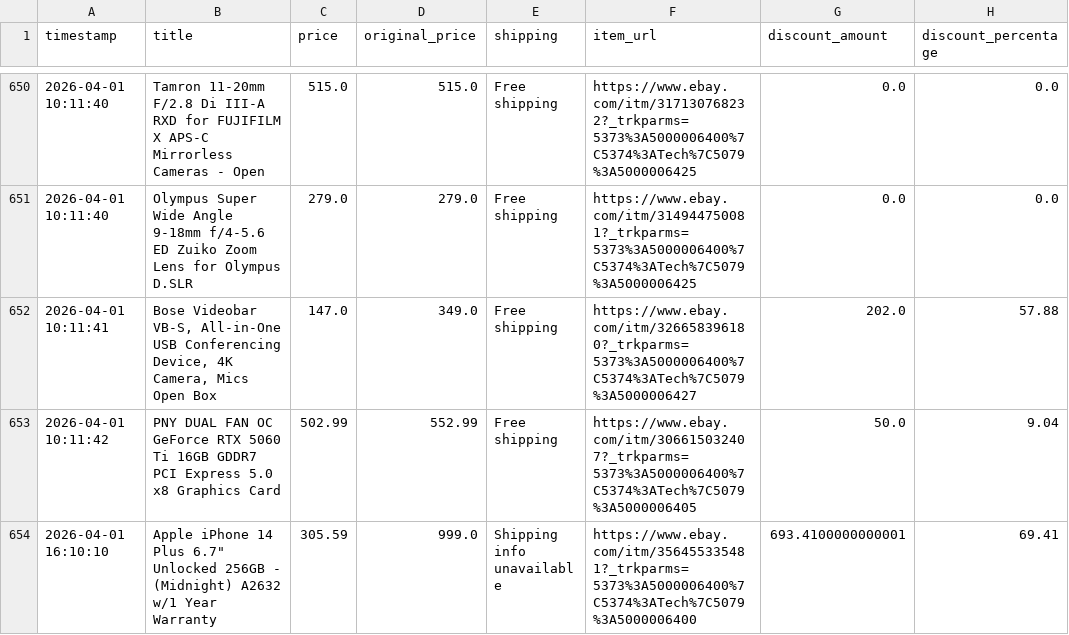
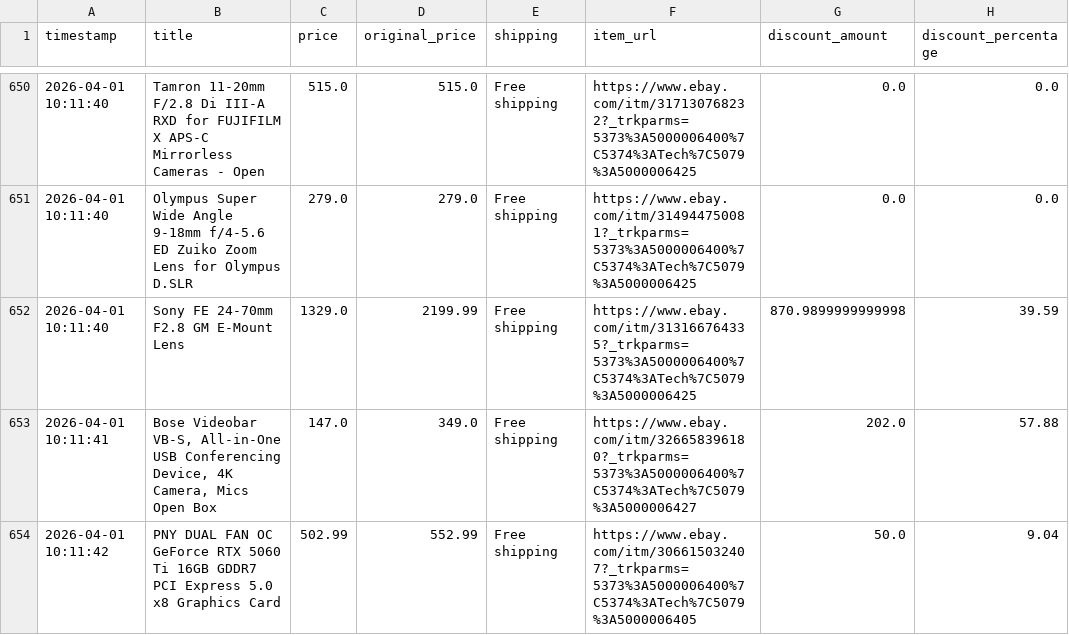
Before and after one commit to rawanb8/ebay_scraper, a CSV file: cleaned_ebay_deals.csv, drawn as a sheet; only a part is shown, gaps mark what is left out; the shorter side is filled out with more unchanged rows; the diff covers the shown part only.

```diff
--- a/cleaned_ebay_deals.csv
+++ b/cleaned_ebay_deals.csv
@@ -651,2 +651,3 @@ timestamp,title,price,original_price,shipping,item_url,discount_amount,discount_
 2026-04-01 10:11:40,Olympus Super Wide Angle 9-18mm f/4-5.6 ED Zuiko Zoom Lens for Olympus D.SLR,279.0,279.0,Free shipping,https://www.ebay.com/itm/314944750081?_trkparms=5373%3A5000006400%7C5374%3ATech%7C5079%3A5000006425,0.0,0.0
+2026-04-01 10:11:40,Sony FE 24-70mm F2.8 GM E-Mount Lens,1329.0,2199.99,Free shipping,https://www.ebay.com/itm/313166764335?_trkparms=5373%3A5000006400%7C5374%3ATech%7C5079%3A5000006425,870.9899999999998,39.59
 2026-04-01 10:11:41,"Bose Videobar VB-S, All-in-One USB Conferencing Device, 4K Camera, Mics Open Box",147.0,349.0,Free shipping,https://www.ebay.com/itm/326658396180?_trkparms=5373%3A5000006400%7C5374%3ATech%7C5079%3A5000006427,202.0,57.88
```
Also changed, not shown: 3 added rows elsewhere in this file, 1 other file.
